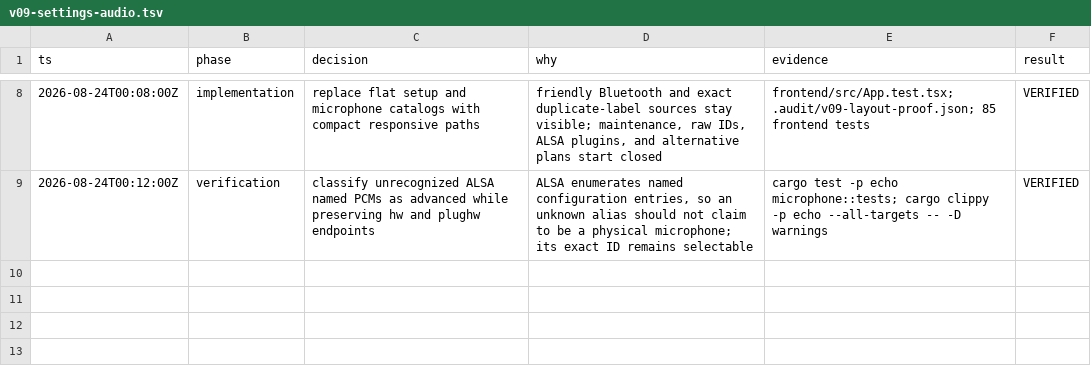
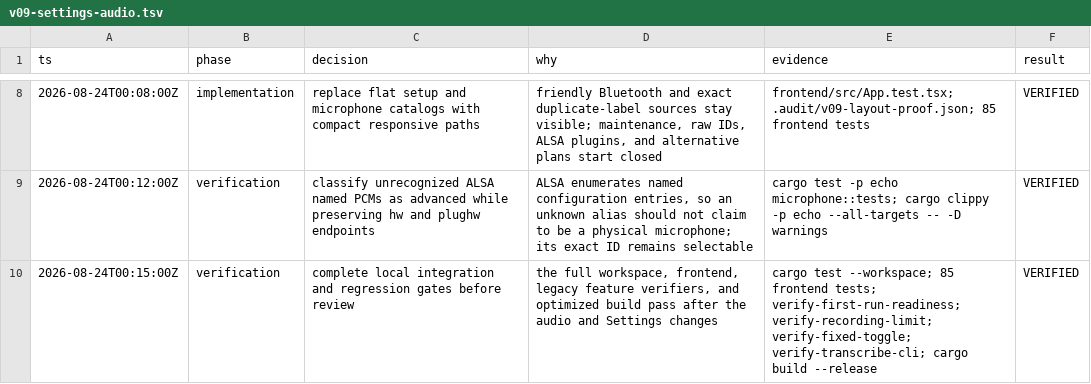
Before and after one commit to ddv1982/echo, a TSV file: .audit/v09-settings-audio.tsv, drawn as a sheet; only a part is shown, gaps mark what is left out.

Commit message:
docs: record settings verification

```diff
--- a/.audit/v09-settings-audio.tsv
+++ b/.audit/v09-settings-audio.tsv
@@ -9 +9,2 @@ ts	phase	decision	why	evidence	result
 2026-08-24T00:12:00Z	verification	classify unrecognized ALSA named PCMs as advanced while preserving hw and plughw endpoints	ALSA enumerates named configuration entries, so an unknown alias should not claim to be a physical microphone; its exact ID remains selectable	cargo test -p echo microphone::tests; cargo clippy -p echo --all-targets -- -D warnings	VERIFIED
+2026-08-24T00:15:00Z	verification	complete local integration and regression gates before review	the full workspace, frontend, legacy feature verifiers, and optimized build pass after the audio and Settings changes	cargo test --workspace; 85 frontend tests; verify-first-run-readiness; verify-recording-limit; verify-fixed-toggle; verify-transcribe-cli; cargo build --release	VERIFIED
```
